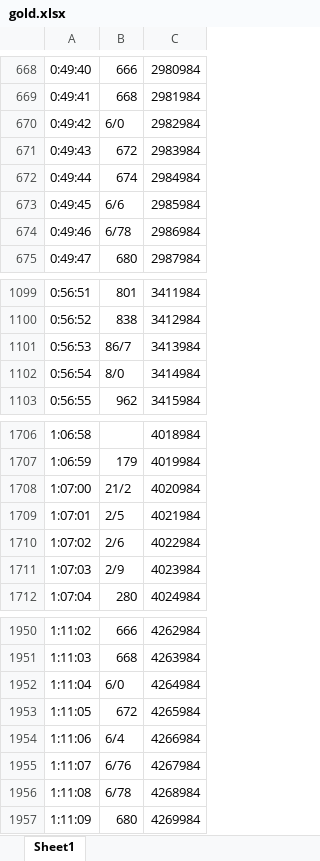
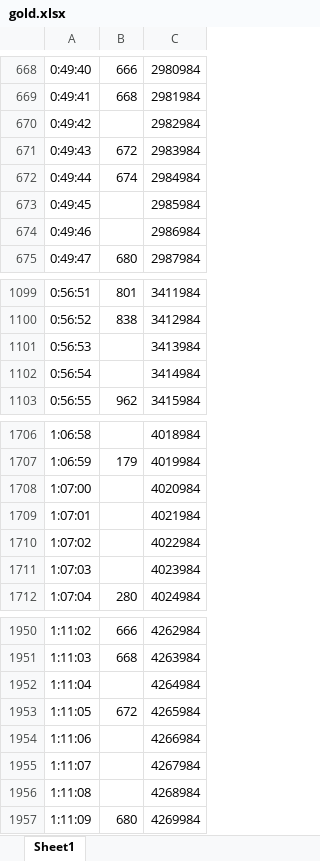
Before and after one commit to shs1234/TIL, an Excel workbook: project/gold.xlsx, sheet Sheet1, drawn as a sheet; only a part is shown, gaps mark what is left out; values as stored, in another font and other column widths than the file's, no cell formats; the diff covers the shown part only; the diff names each change by its address in the sheet, - before the commit and + after, or states it on an @@ line.

```diff
--- a/project/gold.xlsx (sheet Sheet1)
+++ b/project/gold.xlsx (sheet Sheet1)
-B670: 6/0
+B670: (empty)
-B673: 6/6
+B673: (empty)
-B674: 6/78
+B674: (empty)
-B1101: 86/7
+B1101: (empty)
-B1102: 8/0
+B1102: (empty)
-B1708: 21/2
+B1708: (empty)
-B1709: 2/5
+B1709: (empty)
-B1710: 2/6
+B1710: (empty)
-B1711: 2/9
+B1711: (empty)
-B1952: 6/0
+B1952: (empty)
-B1954: 6/4
+B1954: (empty)
-B1955: 6/76
+B1955: (empty)
-B1956: 6/78
+B1956: (empty)
```
Also changed, not shown: 68 edited cells elsewhere in this sheet, cell formats, project/exdf.xlsx, 4 other files.
